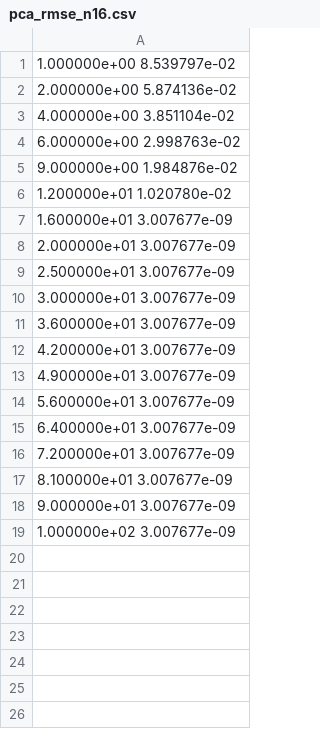
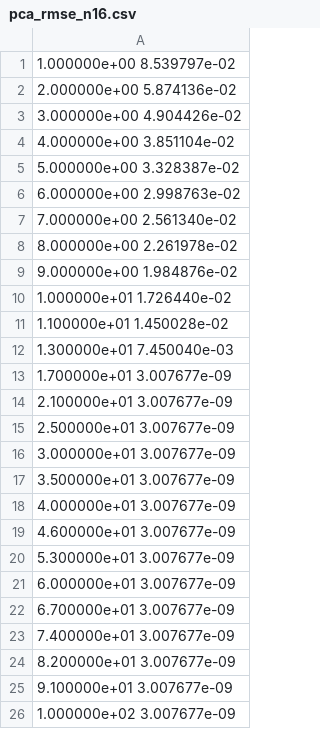
Before and after one commit to timghill/GladsGP, a CSV file: experiments/synthetic/analysis/data/architecture/pca_rmse_n16.csv, drawn as a sheet.

```diff
--- a/experiments/synthetic/analysis/data/architecture/pca_rmse_n16.csv
+++ b/experiments/synthetic/analysis/data/architecture/pca_rmse_n16.csv
@@ -2,18 +2,25 @@
 2.000000e+00 5.874136e-02
+3.000000e+00 4.904426e-02
 4.000000e+00 3.851104e-02
+5.000000e+00 3.328387e-02
 6.000000e+00 2.998763e-02
+7.000000e+00 2.561340e-02
+8.000000e+00 2.261978e-02
 9.000000e+00 1.984876e-02
-1.200000e+01 1.020780e-02
-1.600000e+01 3.007677e-09
-2.000000e+01 3.007677e-09
+1.000000e+01 1.726440e-02
+1.100000e+01 1.450028e-02
+1.300000e+01 7.450040e-03
+1.700000e+01 3.007677e-09
+2.100000e+01 3.007677e-09
 2.500000e+01 3.007677e-09
 3.000000e+01 3.007677e-09
-3.600000e+01 3.007677e-09
-4.200000e+01 3.007677e-09
-4.900000e+01 3.007677e-09
-5.600000e+01 3.007677e-09
-6.400000e+01 3.007677e-09
-7.200000e+01 3.007677e-09
-8.100000e+01 3.007677e-09
-9.000000e+01 3.007677e-09
+3.500000e+01 3.007677e-09
+4.000000e+01 3.007677e-09
+4.600000e+01 3.007677e-09
+5.300000e+01 3.007677e-09
+6.000000e+01 3.007677e-09
+6.700000e+01 3.007677e-09
+7.400000e+01 3.007677e-09
+8.200000e+01 3.007677e-09
+9.100000e+01 3.007677e-09
 1.000000e+02 3.007677e-09
```
Also changed, not shown: experiments/synthetic/analysis/data/architecture/pca_cvar_n128.csv, experiments/synthetic/analysis/data/architecture/pca_rmse_n128.csv, 12 other files.
